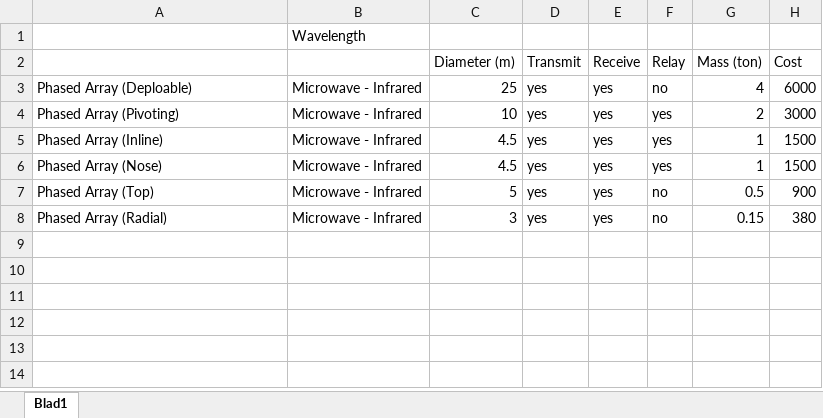
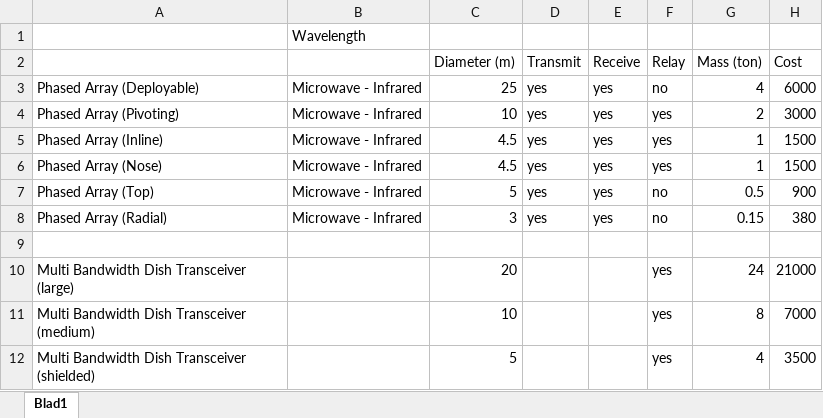
Before and after one commit to sswelm/KSP-Interstellar-Extended, an Excel workbook: GameData/WarpPlugin/Parts/Microwave/BeamedPower.xlsx, sheet Blad1, drawn as a sheet; values as stored, in another font and other column widths than the file's, no borders; the diff names each change by its address in the sheet, - before the commit and + after, or states it on an @@ line.

```diff
--- a/GameData/WarpPlugin/Parts/Microwave/BeamedPower.xlsx (sheet Blad1)
+++ b/GameData/WarpPlugin/Parts/Microwave/BeamedPower.xlsx (sheet Blad1)
-A3: Phased Array (Deploable)
+A3: Phased Array (Deployable)
+row 9: (empty)
+row 10: Multi Bandwidth Dish Transceiver (large) |  | 20 |  |  | yes | 24 | 21000
+row 11: Multi Bandwidth Dish Transceiver (medium) |  | 10 |  |  | yes | 8 | 7000
+row 12: Multi Bandwidth Dish Transceiver (shielded) |  | 5 |  |  | yes | 4 | 3500
```
Also changed, not shown: 7 other files.
